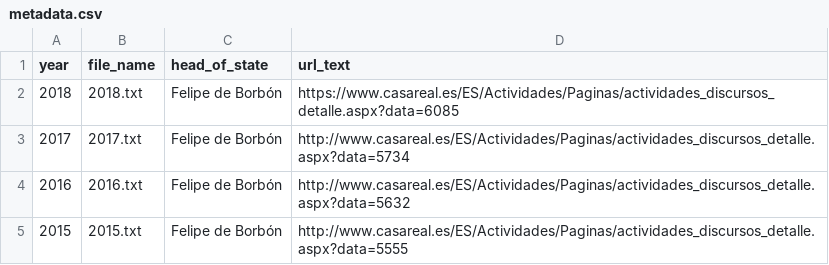
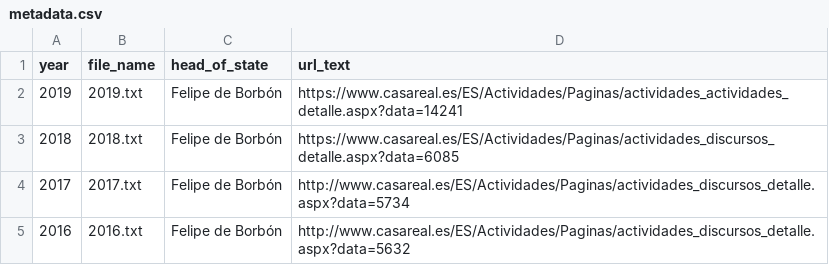
Before and after one commit to lirondos/discursos-de-navidad, a CSV file: data/metadata.csv, drawn as a sheet; only a part is shown; the shorter side is filled out with more unchanged rows.

```diff
--- a/data/metadata.csv
+++ b/data/metadata.csv
@@ -1,2 +1,3 @@
 year,file_name,head_of_state,url_text
+2019,2019.txt,Felipe de Borbón,https://www.casareal.es/ES/Actividades/Paginas/actividades_actividades_detalle.aspx?data=14241
 2018,2018.txt,Felipe de Borbón,https://www.casareal.es/ES/Actividades/Paginas/actividades_discursos_detalle.aspx?data=6085
```
Also changed, not shown: 8 other files.
